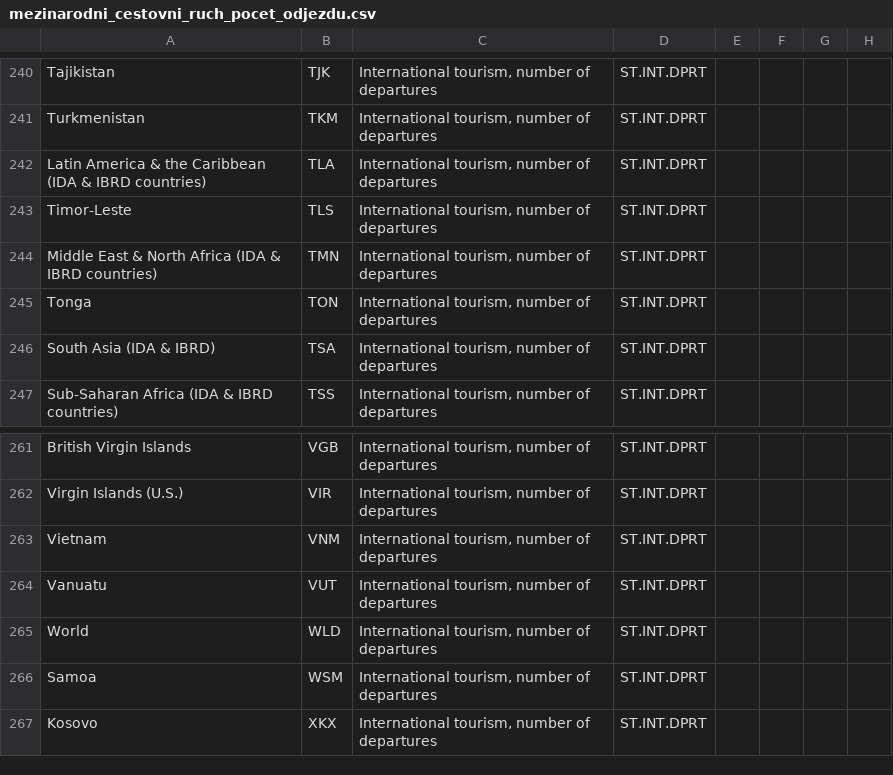
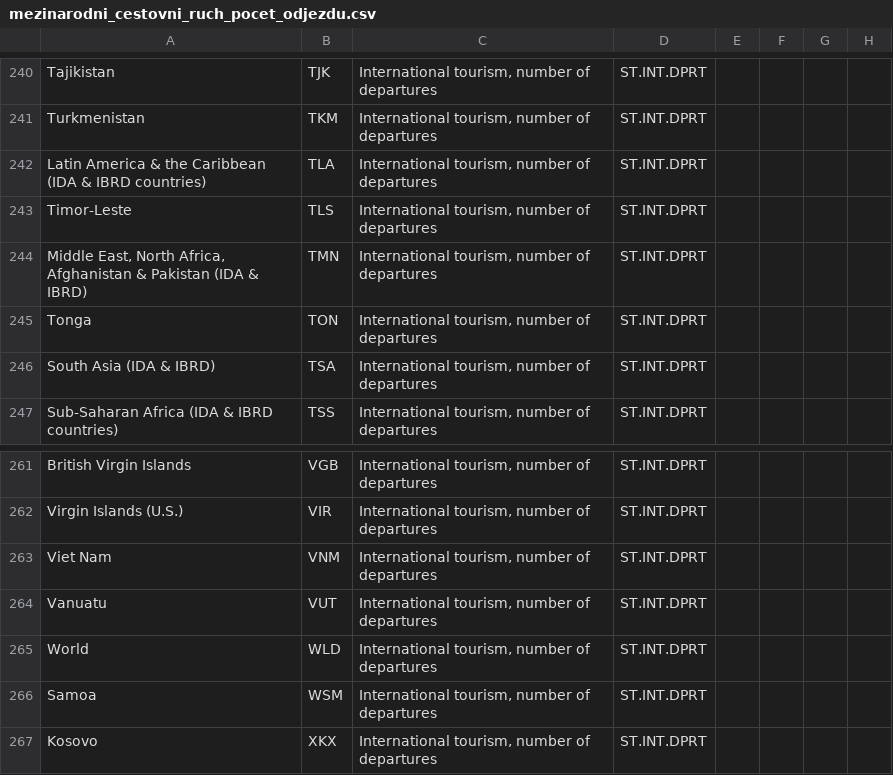
Before and after one commit to jakjsmenatom/data, a CSV file: wb_csv/mezinarodni_cestovni_ruch_pocet_odjezdu.csv, drawn as a sheet; only a part is shown, gaps mark what is left out; the diff covers the shown part only; the diff names each change by its address in the sheet, - before the commit and + after, or states it on an @@ line.

```diff
--- a/wb_csv/mezinarodni_cestovni_ruch_pocet_odjezdu.csv
+++ b/wb_csv/mezinarodni_cestovni_ruch_pocet_odjezdu.csv
-A244: Middle East & North Africa (IDA & IBRD countries)
+A244: Middle East, North Africa, Afghanistan & Pakistan (IDA & IBRD)
-A263: Vietnam
+A263: Viet Nam
```
Also changed, not shown: 8 edited cells elsewhere in this file.
